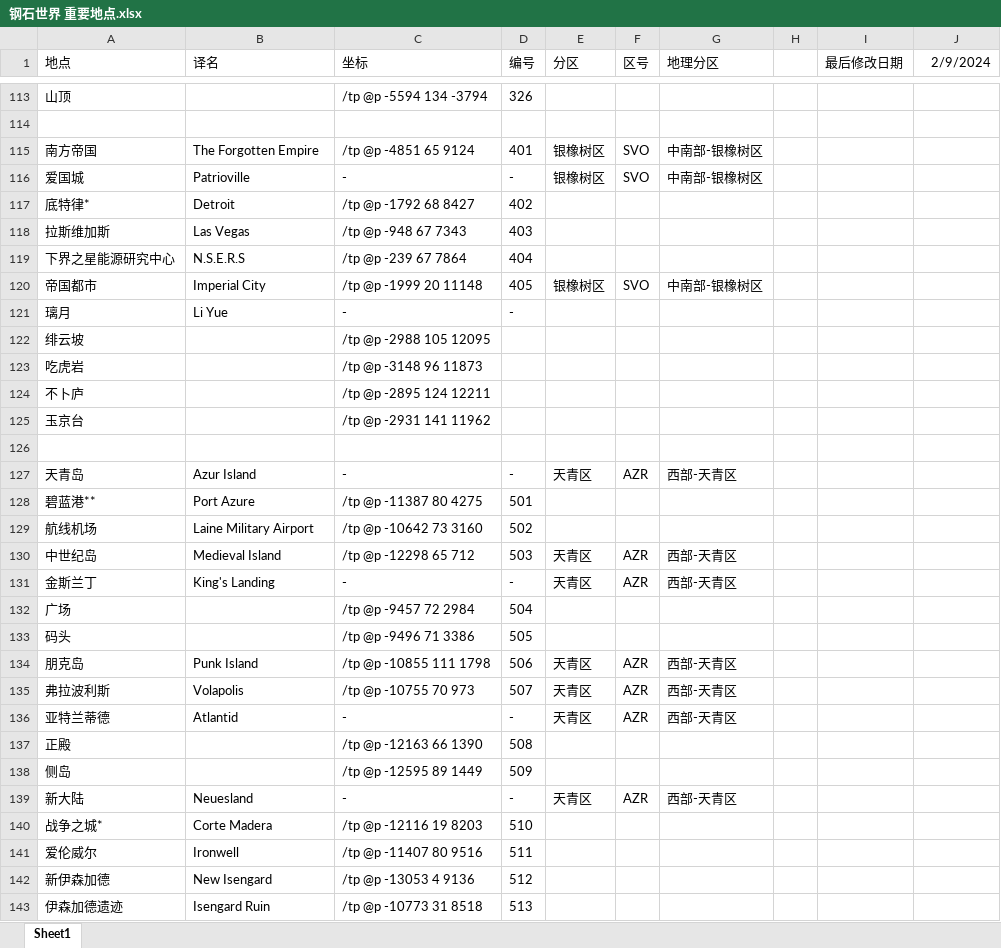
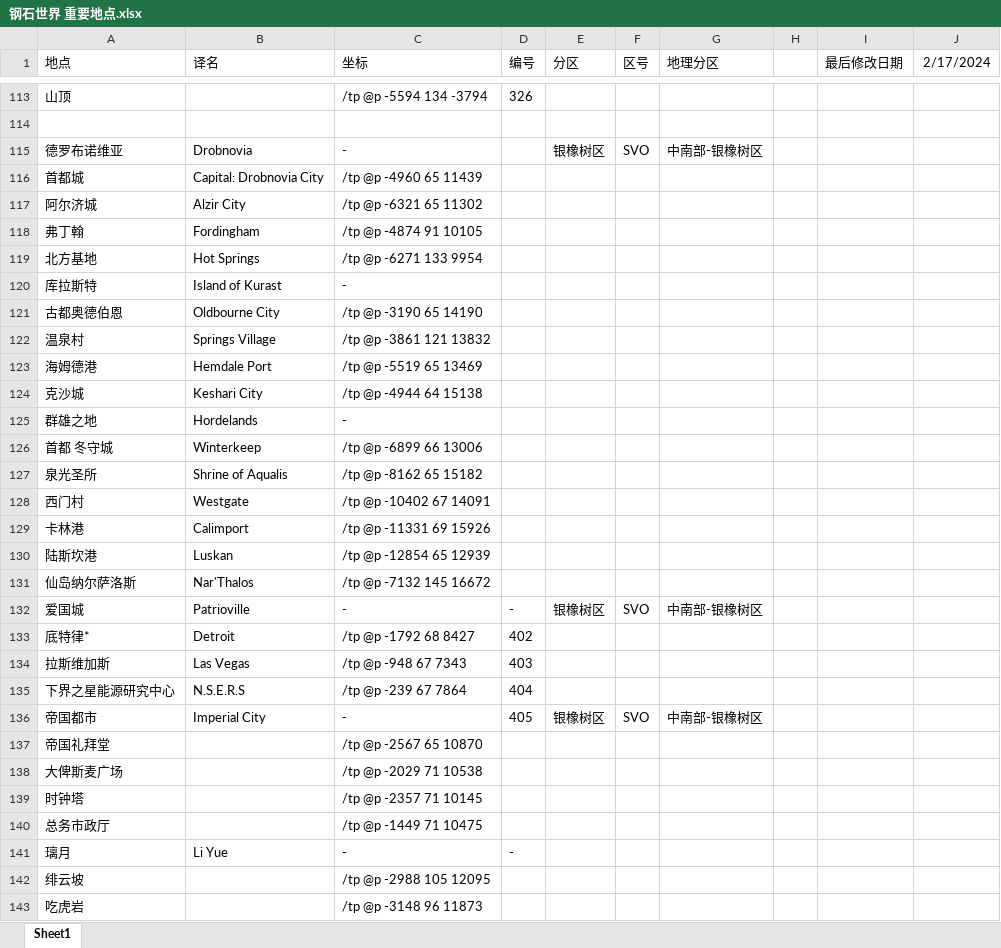
Before and after one commit to FlazeSky105/WoSR_TP_Book, an Excel workbook: 钢石世界 重要地点.xlsx, sheet Sheet1, drawn as a sheet; only a part is shown, gaps mark what is left out; the shorter side is filled out with more unchanged rows; values as stored, in another font and other column widths than the file's, no borders; removed rows and columns are numbered as before the commit, all else as after; the diff covers the shown part only; the diff names each change by its address in the sheet, - before the commit and + after, or states it on an @@ line.

```diff
--- a/钢石世界 重要地点.xlsx (sheet Sheet1)
+++ b/钢石世界 重要地点.xlsx (sheet Sheet1)
-J1: 2/9/2024
+J1: 2/17/2024
-row 115: 南方帝国 | The Forgotten Empire | /tp @p -4851 65 9124 | 401 | 银橡树区 | SVO | 中南部-银橡树区
+row 115: 德罗布诺维亚 | Drobnovia | - |  | 银橡树区 | SVO | 中南部-银橡树区
+row 116: 首都城 | Capital: Drobnovia City | /tp @p -4960 65 11439
+row 117: 阿尔济城 | Alzir City | /tp @p -6321 65 11302
+row 118: 弗丁翰 | Fordingham | /tp @p -4874 91 10105
+row 119: 北方基地 | Hot Springs | /tp @p -6271 133 9954
+row 120: 库拉斯特 | Island of Kurast | -
+row 121: 古都奥德伯恩 | Oldbourne City | /tp @p -3190 65 14190
+row 122: 温泉村 | Springs Village | /tp @p -3861 121 13832
+row 123: 海姆德港 | Hemdale Port | /tp @p -5519 65 13469
+row 124: 克沙城 | Keshari City | /tp @p -4944 64 15138
+row 125: 群雄之地 | Hordelands | -
+row 126: 首都 冬守城 | Winterkeep | /tp @p -6899 66 13006
+row 127: 泉光圣所 | Shrine of Aqualis | /tp @p -8162 65 15182
+row 128: 西门村 | Westgate | /tp @p -10402 67 14091
+row 129: 卡林港 | Calimport | /tp @p -11331 69 15926
+row 130: 陆斯坎港 | Luskan | /tp @p -12854 65 12939
+row 131: 仙岛纳尔萨洛斯 | Nar'Thalos | /tp @p -7132 145 16672
-C136 (坐标): /tp @p -1999 20 11148
+C136 (坐标): -
+row 137: 帝国礼拜堂 |  | /tp @p -2567 65 10870
+row 138: 大俾斯麦广场 |  | /tp @p -2029 71 10538
+row 139: 时钟塔 |  | /tp @p -2357 71 10145
+row 140: 总务市政厅 |  | /tp @p -1449 71 10475
```
Also changed, not shown: 6 added rows and 2 edited cells elsewhere in this sheet, 11 other files.
